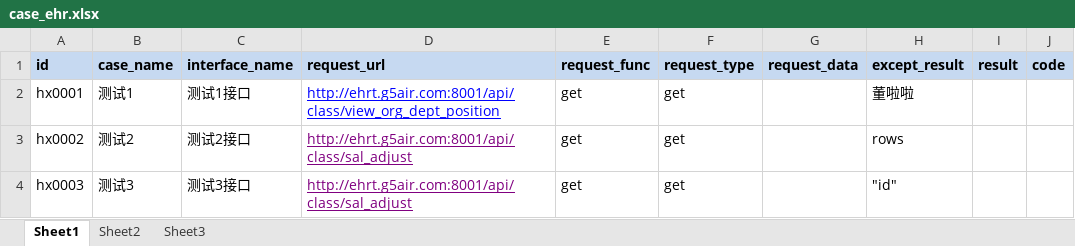
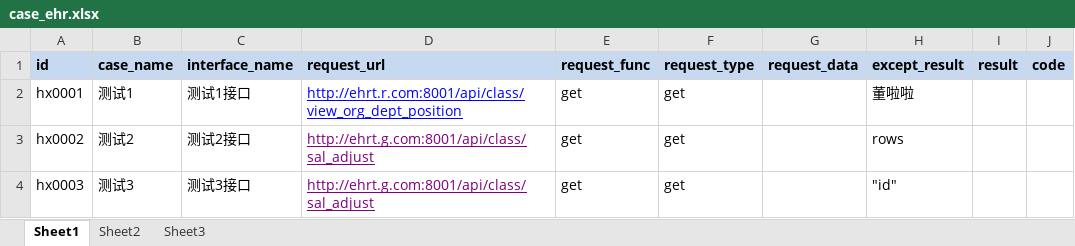
Before and after one commit to CurryPork/HxAutoTest, an Excel workbook: data/case_ehr.xlsx, sheet Sheet1, drawn as a sheet; values as stored, in another font and other column widths than the file's, no borders; the diff names each change by its address in the sheet, - before the commit and + after, or states it on an @@ line.

```diff
--- a/data/case_ehr.xlsx (sheet Sheet1)
+++ b/data/case_ehr.xlsx (sheet Sheet1)
-D2 (request_url): http://ehrt.g5air.com:8001/api/class/view_org_dept_position
+D2 (request_url): http://ehrt.r.com:8001/api/class/view_org_dept_position
-D3:D4 (request_url): http://ehrt.g5air.com:8001/api/class/sal_adjust
+D3:D4 (request_url): http://ehrt.g.com:8001/api/class/sal_adjust
```
Also changed, not shown: 7 other files.
